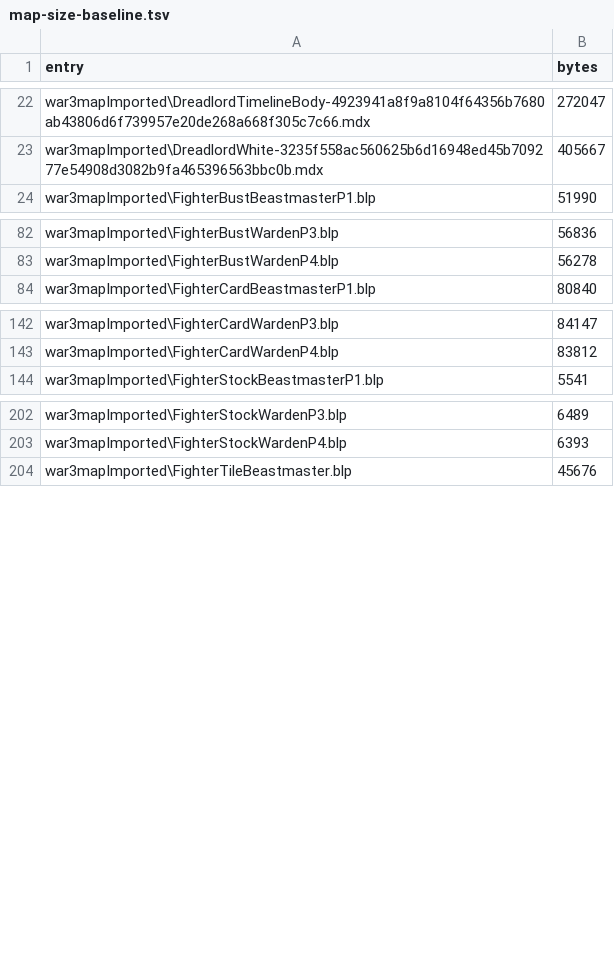
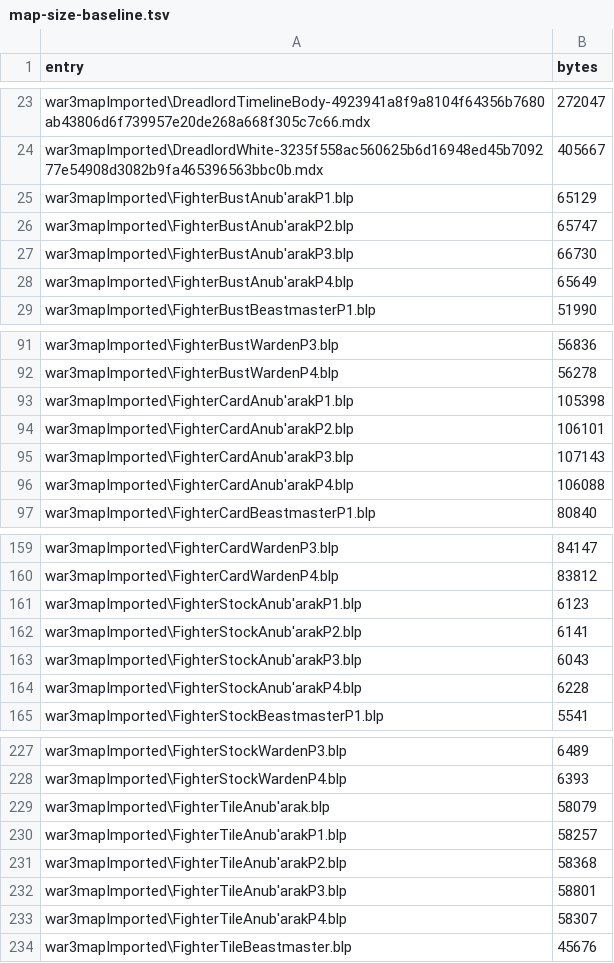
Before and after one commit to tompassarelli/smashcraft, a TSV file: ts/map-size-baseline.tsv, drawn as a sheet; only a part is shown, gaps mark what is left out; the diff covers the shown part only; the diff names each change by its address in the sheet, - before the commit and + after, or states it on an @@ line.

```diff
--- a/ts/map-size-baseline.tsv
+++ b/ts/map-size-baseline.tsv
+row 25: war3mapImported\FighterBustAnub'arakP1.blp | 65129
+row 26: war3mapImported\FighterBustAnub'arakP2.blp | 65747
+row 27: war3mapImported\FighterBustAnub'arakP3.blp | 66730
+row 28: war3mapImported\FighterBustAnub'arakP4.blp | 65649
+row 93: war3mapImported\FighterCardAnub'arakP1.blp | 105398
+row 94: war3mapImported\FighterCardAnub'arakP2.blp | 106101
+row 95: war3mapImported\FighterCardAnub'arakP3.blp | 107143
+row 96: war3mapImported\FighterCardAnub'arakP4.blp | 106088
+row 161: war3mapImported\FighterStockAnub'arakP1.blp | 6123
+row 162: war3mapImported\FighterStockAnub'arakP2.blp | 6141
+row 163: war3mapImported\FighterStockAnub'arakP3.blp | 6043
+row 164: war3mapImported\FighterStockAnub'arakP4.blp | 6228
+row 229: war3mapImported\FighterTileAnub'arak.blp | 58079
+row 230: war3mapImported\FighterTileAnub'arakP1.blp | 58257
+row 231: war3mapImported\FighterTileAnub'arakP2.blp | 58368
+row 232: war3mapImported\FighterTileAnub'arakP3.blp | 58801
+row 233: war3mapImported\FighterTileAnub'arakP4.blp | 58307
```
Also changed, not shown: 8 added rows, 4 removed rows, 18 moved rows and 1 edited cell elsewhere in this file, 35 other files.
